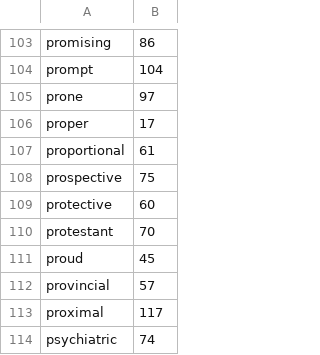
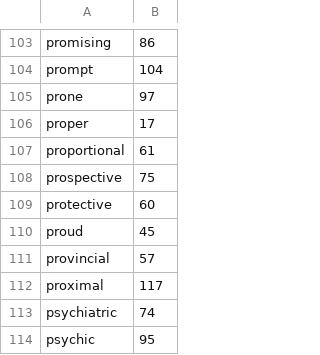
Before and after one commit to escribanoruben/tale, a TSV file: internal/worddata/en/p/adjectives.tsv, drawn as a sheet; only a part is shown, gaps mark what is left out; the shorter side is filled out with more unchanged rows; the diff names each change by its address in the sheet, - before the commit and + after, or states it on an @@ line.

```diff
--- a/internal/worddata/en/p/adjectives.tsv
+++ b/internal/worddata/en/p/adjectives.tsv
-row 110: protestant | 70
```
Also changed, not shown: internal/worddata/en/e/adjectives.tsv, internal/worddata/es/c/adjectives.tsv, 21 other files.
